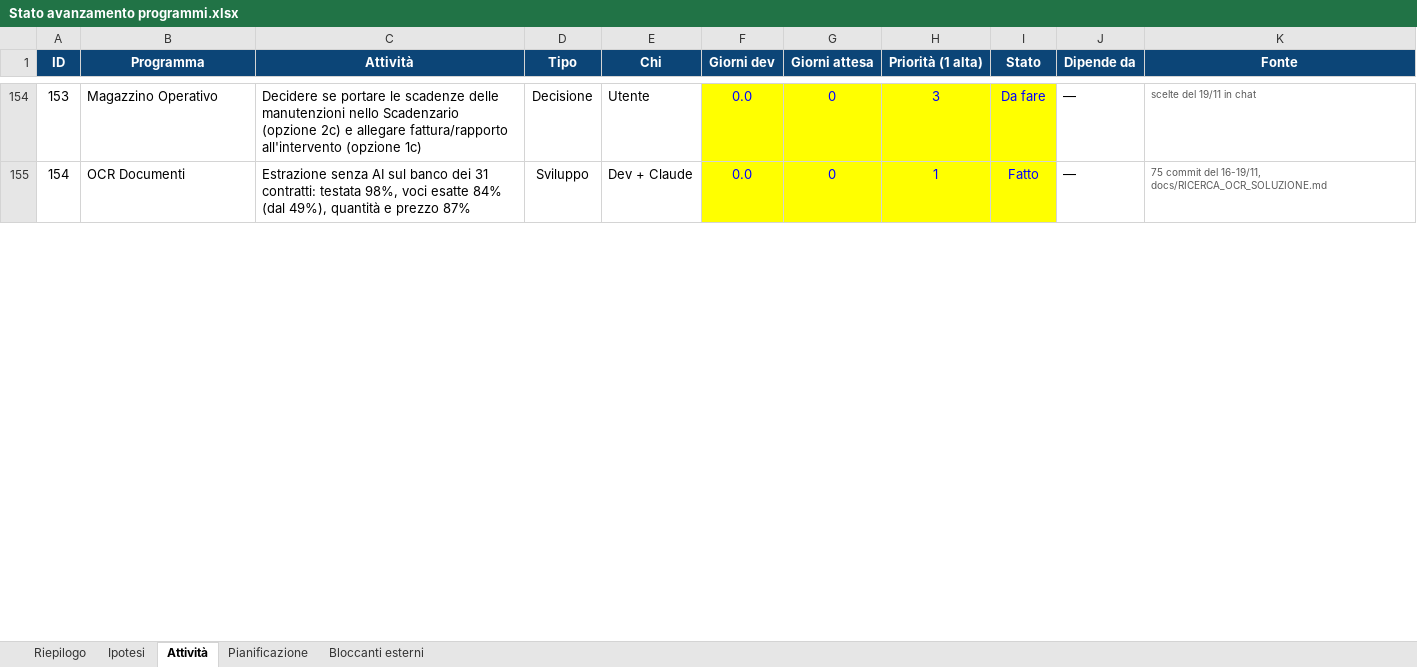
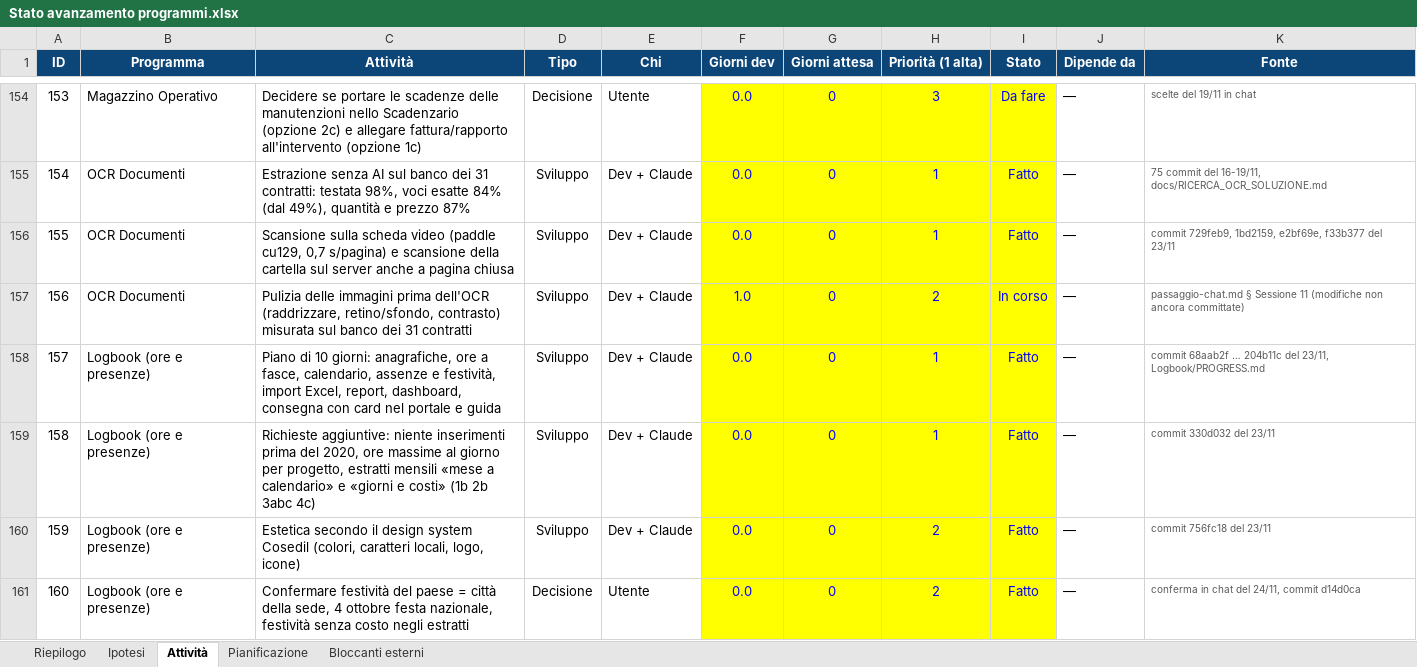
Before and after one commit to Alessio-Mangiagi/Programmi-pronti-, an Excel workbook: Stato avanzamento programmi.xlsx, sheet Attività, drawn as a sheet; only a part is shown, gaps mark what is left out; values as stored, in another font and other column widths than the file's, no borders; conditional formats not drawn; the diff covers the shown part only; the diff names each change by its address in the sheet, - before the commit and + after, or states it on an @@ line.

```diff
--- a/Stato avanzamento programmi.xlsx (sheet Attività)
+++ b/Stato avanzamento programmi.xlsx (sheet Attività)
+row 156: 155 | OCR Documenti | Scansione sulla scheda video (paddle cu129, 0,7 s/pagina) e scansione della cartella sul server anche a pagina chiusa | Sviluppo | Dev + Claude | 0.0 | 0 | 1 | Fatto | — | commit 729feb9, 1bd2159, e2bf69e, f33b377 del 23/11
+row 157: 156 | OCR Documenti | Pulizia delle immagini prima dell'OCR (raddrizzare, retino/sfondo, contrasto) misurata sul banco dei 31 contratti | Sviluppo | Dev + Claude | 1.0 | 0 | 2 | In corso | — | passaggio-chat.md § Sessione 11 (modifiche non ancora committate)
+row 158: 157 | Logbook (ore e presenze) | Piano di 10 giorni: anagrafiche, ore a fasce, calendario, assenze e festività, import Excel, report, dashboard, consegna con card nel portale e guida | Sviluppo | Dev + Claude | 0.0 | 0 | 1 | Fatto | — | commit 68aab2f … 204b11c del 23/11, Logbook/PROGRESS.md
+row 159: 158 | Logbook (ore e presenze) | Richieste aggiuntive: niente inserimenti prima del 2020, ore massime al giorno per progetto, estratti mensili «mese a calendario» e «giorni e costi» (1b 2b 3abc 4c) | Sviluppo | Dev + Claude | 0.0 | 0 | 1 | Fatto | — | commit 330d032 del 23/11
+row 160: 159 | Logbook (ore e presenze) | Estetica secondo il design system Cosedil (colori, caratteri locali, logo, icone) | Sviluppo | Dev + Claude | 0.0 | 0 | 2 | Fatto | — | commit 756fc18 del 23/11
+row 161: 160 | Logbook (ore e presenze) | Confermare festività del paese = città della sede, 4 ottobre festa nazionale, festività senza costo negli estratti | Decisione | Utente | 0.0 | 0 | 2 | Fatto | — | conferma in chat del 24/11, commit d14d0ca
```
Also changed, not shown: 4 added rows and 7 edited cells elsewhere in this sheet, sheet Pianificazione, sheet Riepilogo, sheet Bloccanti esterni, sheet Ipotesi.
